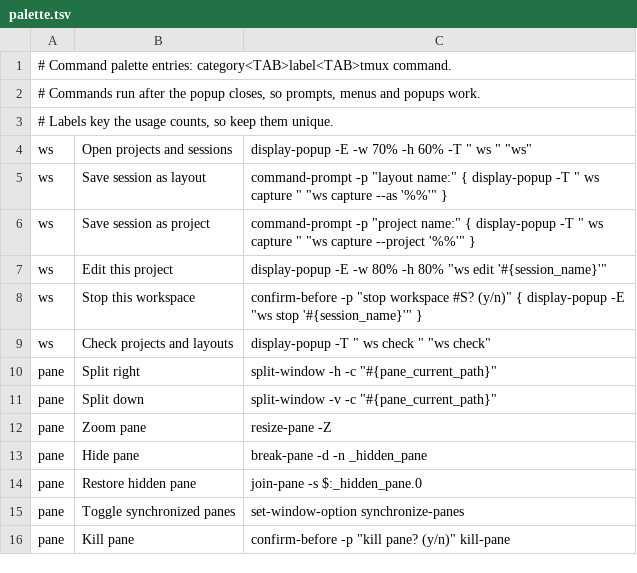
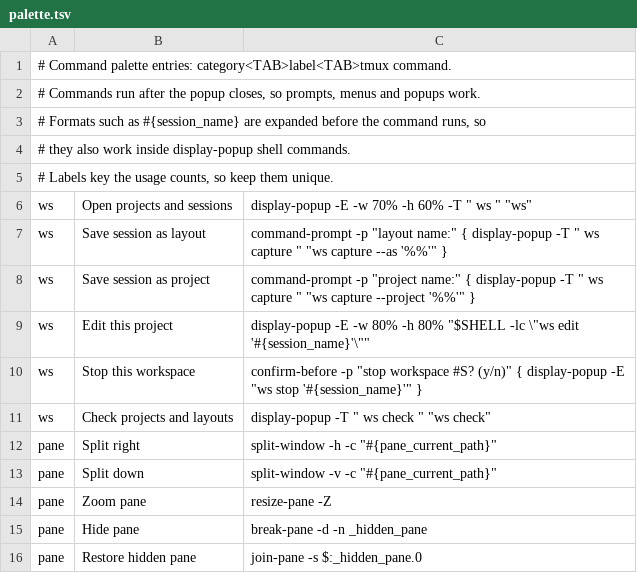
Before and after one commit to AugustDG/tmux-config, a TSV file: palette.tsv, drawn as a sheet; only a part is shown; the shorter side is filled out with more unchanged rows.

Commit message:
Expand formats in palette commands so ws entries get the session name

```diff
--- a/palette.tsv
+++ b/palette.tsv
@@ -2,2 +2,4 @@
 # Commands run after the popup closes, so prompts, menus and popups work.
+# Formats such as #{session_name} are expanded before the command runs, so
+# they also work inside display-popup shell commands.
 # Labels key the usage counts, so keep them unique.
@@ -6,3 +8,3 @@ ws	Save session as layout	command-prompt -p "layout name:" { display-popup -T "
 ws	Save session as project	command-prompt -p "project name:" { display-popup -T " ws capture " "ws capture --project '%%'" }
-ws	Edit this project	display-popup -E -w 80% -h 80% "ws edit '#{session_name}'"
+ws	Edit this project	display-popup -E -w 80% -h 80% "$SHELL -lc \"ws edit '#{session_name}'\""
 ws	Stop this workspace	confirm-before -p "stop workspace #S? (y/n)" { display-popup -E "ws stop '#{session_name}'" }
```
Also changed, not shown: 1 other file.
